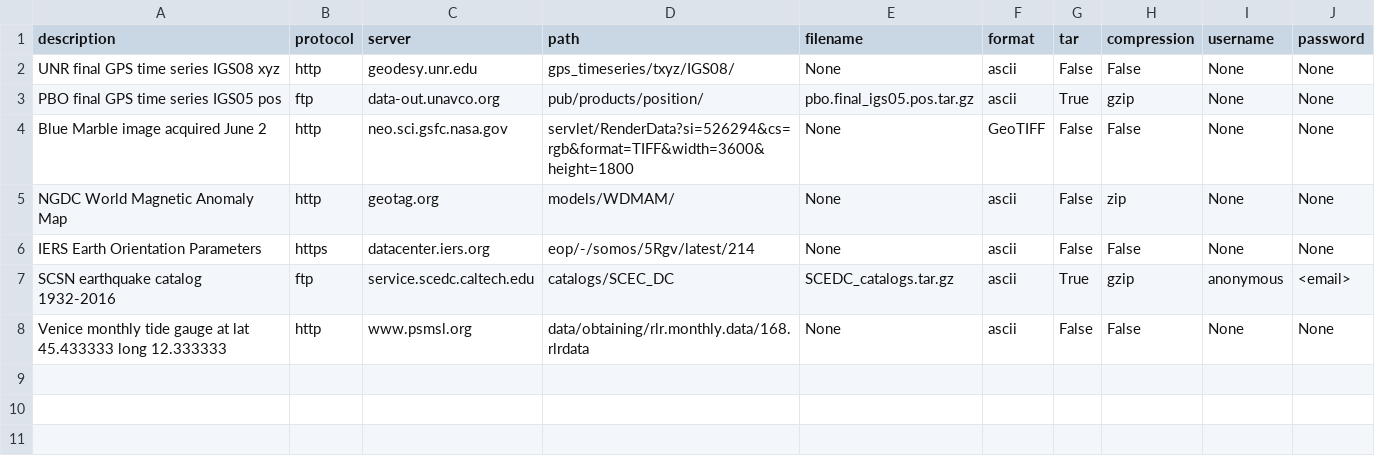
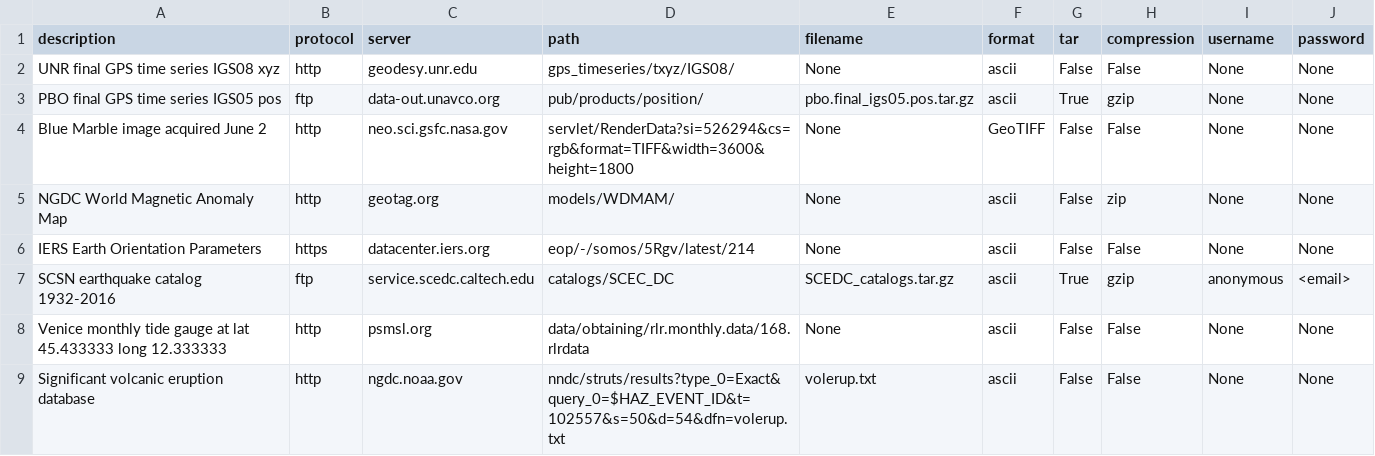
Before and after one commit to rabgc/GEARS_dsd, a CSV file: GEARS_dsd.csv, drawn as a sheet.

Commit message:
Added volcano database

```diff
--- a/GEARS_dsd.csv
+++ b/GEARS_dsd.csv
@@ -7,2 +7,3 @@ IERS Earth Orientation Parameters,https,datacenter.iers.org,eop/-/somos/5Rgv/lat
 SCSN earthquake catalog 1932-2016,ftp,service.scedc.caltech.edu,catalogs/SCEC_DC,SCEDC_catalogs.tar.gz,ascii,True,gzip,anonymous,<email>
-Venice monthly tide gauge at lat 45.433333 long 12.333333,http,www.psmsl.org,data/obtaining/rlr.monthly.data/168.rlrdata,None,ascii,False,False,None,None
+Venice monthly tide gauge at lat 45.433333 long 12.333333,http,psmsl.org,data/obtaining/rlr.monthly.data/168.rlrdata,None,ascii,False,False,None,None
+Significant volcanic eruption database,http,ngdc.noaa.gov,nndc/struts/results?type_0=Exact&query_0=$HAZ_EVENT_ID&t=102557&s=50&d=54&dfn=volerup.txt,volerup.txt,ascii,False,False,None,None
```
